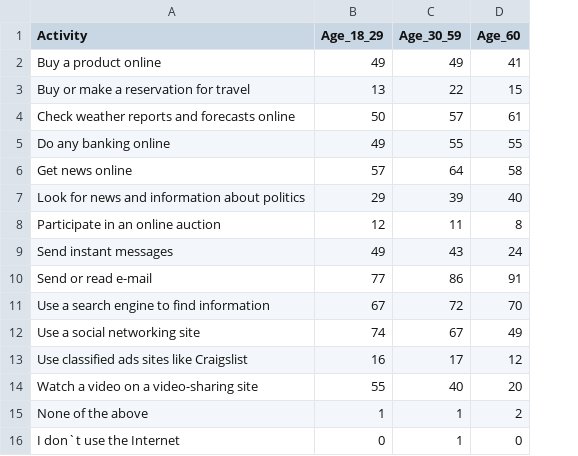
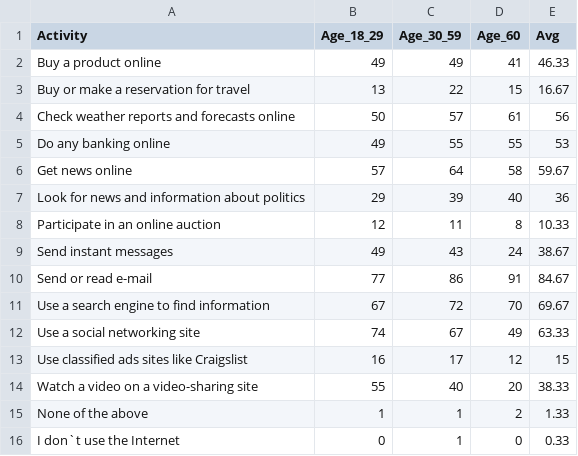
Before and after one commit to CS171-Data-At-Large/CS171-Data-At-Large.github.io, a CSV file: data/daily_online_activities_2017.csv, drawn as a sheet; the diff names each change by its address in the sheet, - before the commit and + after, or states it on an @@ line.

```diff
--- a/data/daily_online_activities_2017.csv
+++ b/data/daily_online_activities_2017.csv
+column E (Avg), rows 2-16: 46.33 | 16.67 | 56 | 53 | 59.67 | 36 | 10.33 | 38.67 | 84.67 | 69.67 | 63.33 | 15 | 38.33 | 1.33 | 0.33
```
Also changed, not shown: 8 other files.
